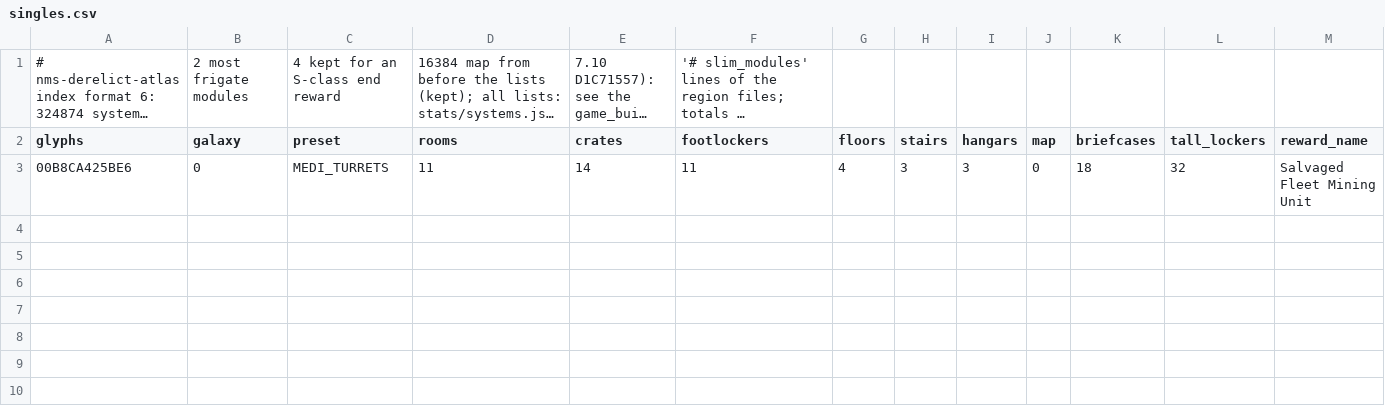
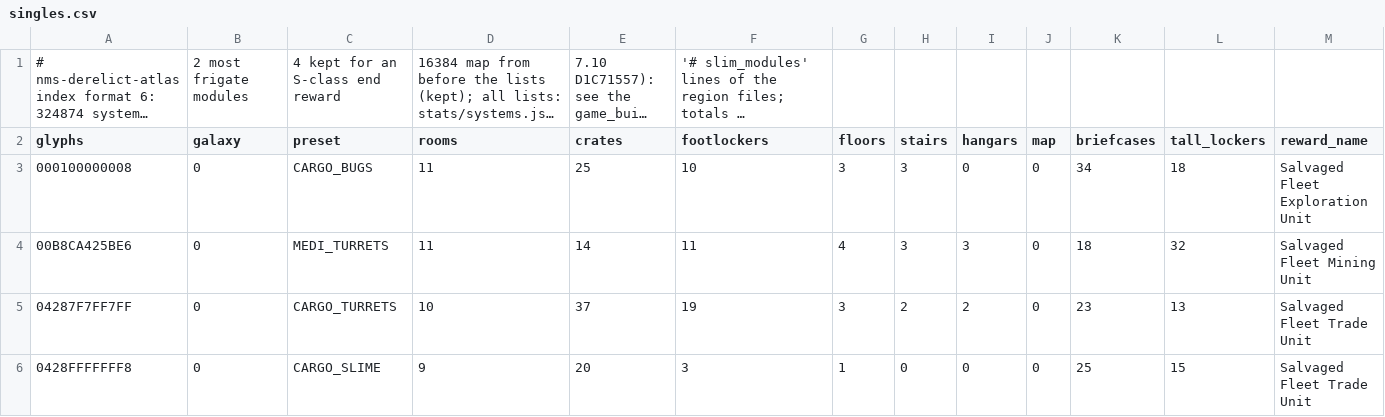
Before and after one commit to DerelictAtlas/derelictatlas.github.io, a CSV file: index/singles.csv, drawn as a sheet; only a part is shown; long unchanged cells end in …; rows hold the shown columns only; the diff names each change by its address in the sheet, - before the commit and + after, or states it on an @@ line.

```diff
--- a/index/singles.csv
+++ b/index/singles.csv
+row 3: 000100000008 | 0 | CARGO_BUGS | 11 | 25 | 10 | 3 | 3 | 0 | 0 | 34 | 18 | Salvaged Fleet Exploration Unit
+row 5: 04287F7FF7FF | 0 | CARGO_TURRETS | 10 | 37 | 19 | 3 | 2 | 2 | 0 | 23 | 13 | Salvaged Fleet Trade Unit
+row 6: 0428FFFFFFF8 | 0 | CARGO_SLIME | 9 | 20 | 3 | 1 | 0 | 0 | 0 | 25 | 15 | Salvaged Fleet Trade Unit
```
Also changed, not shown: singles/g00.csv, views/singles-extras.csv, 1 other file.
